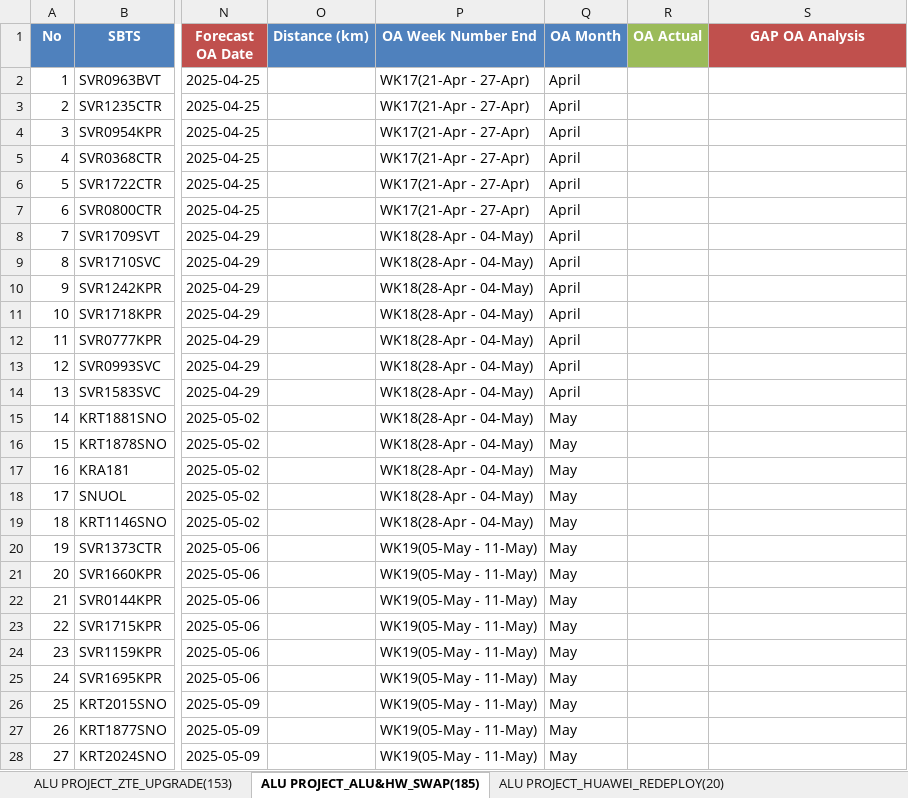
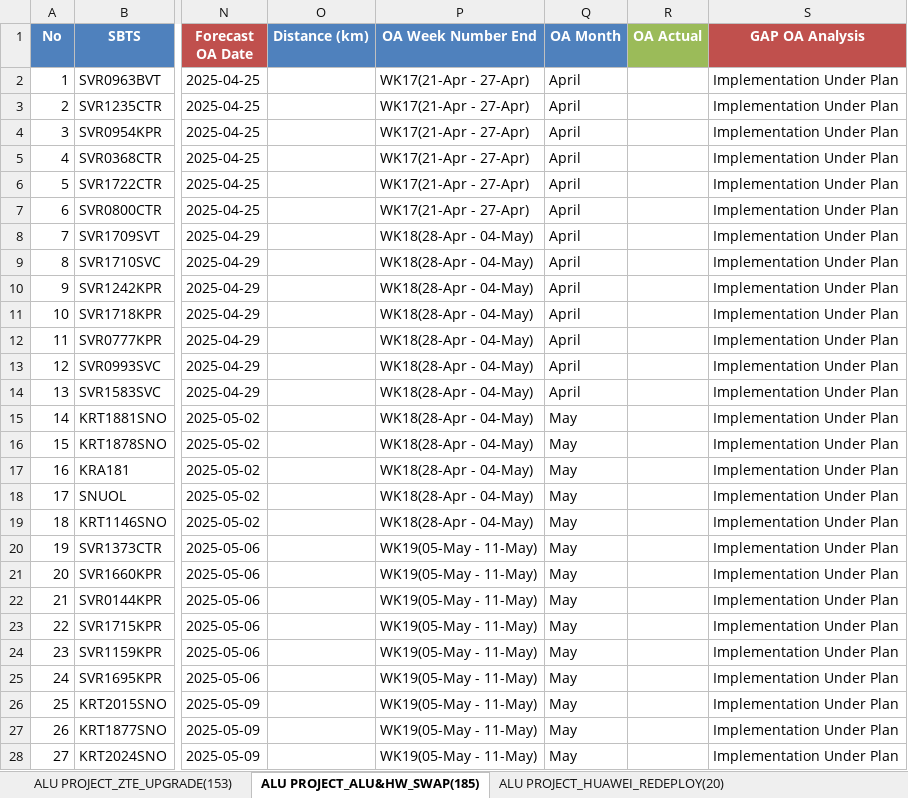
Before and after one commit to sonchanvathana/streamlit-app, an Excel workbook: Cellcard Project_Overall_Implementation_Plan(Sitewise)_V2.2_20250409.xlsx, sheet ALU PROJECT_ALU&HW_SWAP(185), drawn as a sheet; only a part is shown, gaps mark what is left out; values as stored, in another font and other column widths than the file's, no borders; the diff covers the shown part only; the diff names each change by its address in the sheet, - before the commit and + after, or states it on an @@ line.

```diff
--- a/Cellcard Project_Overall_Implementation_Plan(Sitewise)_V2.2_20250409.xlsx (sheet ALU PROJECT_ALU&HW_SWAP(185))
+++ b/Cellcard Project_Overall_Implementation_Plan(Sitewise)_V2.2_20250409.xlsx (sheet ALU PROJECT_ALU&HW_SWAP(185))
-S2:S28 (GAP OA Analysis): (empty)
+S2:S28 (GAP OA Analysis): Implementation Under Plan
```
Also changed, not shown: 158 edited cells elsewhere in this sheet, sheet ALU PROJECT_ZTE_UPGRADE(153), sheet ALU PROJECT_HUAWEI_REDEPLOY(20), hidden cells.
